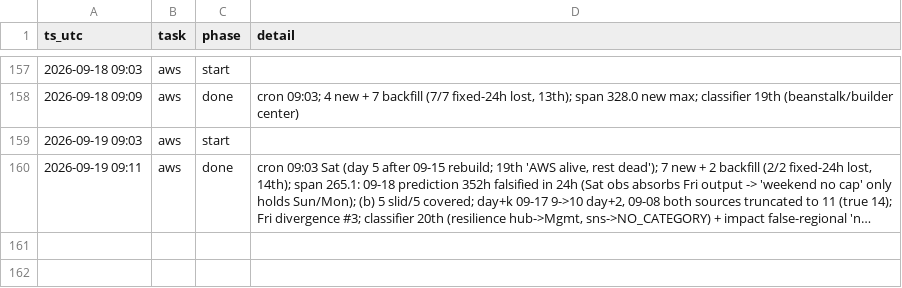
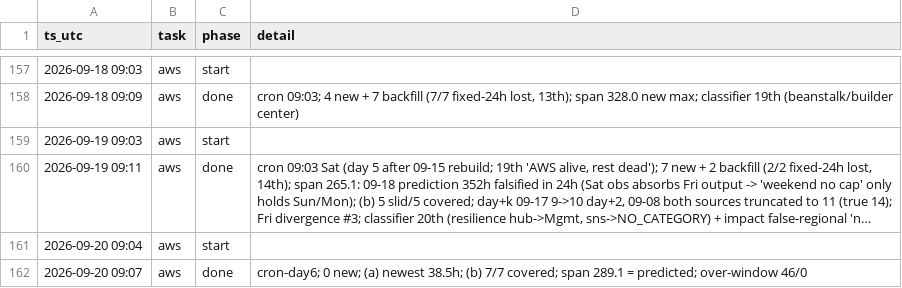
Before and after one commit to IanLiYi1996/personal-research-journal, a TSV file: ops/run-log.tsv, drawn as a sheet; only a part is shown, gaps mark what is left out; long unchanged cells end in …; the diff names each change by its address in the sheet, - before the commit and + after, or states it on an @@ line.

```diff
--- a/ops/run-log.tsv
+++ b/ops/run-log.tsv
+row 161: 2026-09-20 09:04 | aws | start
+row 162: 2026-09-20 09:07 | aws | done | cron-day6; 0 new; (a) newest 38.5h; (b) 7/7 covered; span 289.1 = predicted; over-window 46/0
```
Also changed, not shown: aws-whats-new/window-health.tsv, 2 other files.
